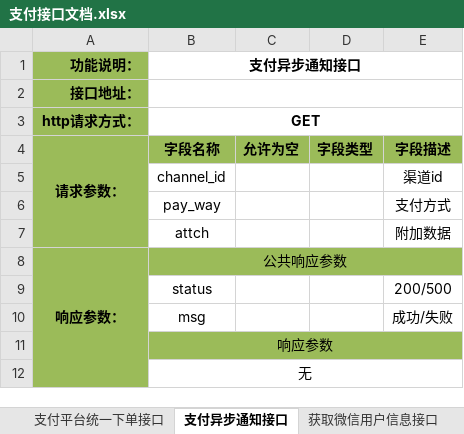
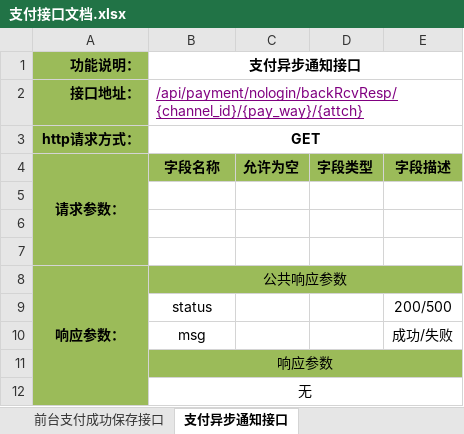
Before and after one commit to douster/design, an Excel workbook: 接口文档/支付api/支付接口文档.xlsx, sheet 支付异步通知接口, drawn as a sheet; values as stored, in another font and other column widths than the file's, no borders; the diff names each change by its address in the sheet, - before the commit and + after, or states it on an @@ line.

```diff
--- a/接口文档/支付api/支付接口文档.xlsx (sheet 支付异步通知接口)
+++ b/接口文档/支付api/支付接口文档.xlsx (sheet 支付异步通知接口)
-sheet tab: 获取微信用户信息接口
-B2 (支付异步通知接口): (empty)
+B2 (支付异步通知接口): /api/payment/nologin/backRcvResp/{channel_id}/{pay_way}/{attch}
-row 5:  | channel_id |  |  | 渠道id
+row 5: (empty)
-row 6:  | pay_way |  |  | 支付方式
+row 6: (empty)
-row 7:  | attch |  |  | 附加数据
+row 7: (empty)
```
Also changed, not shown: sheet 支付平台统一下单接口, sheet 生成支付信息接口, sheet 目录, sheet 前台支付成功保存接口, sheet 查询待支付支付信息接口, other sheet tabs.
